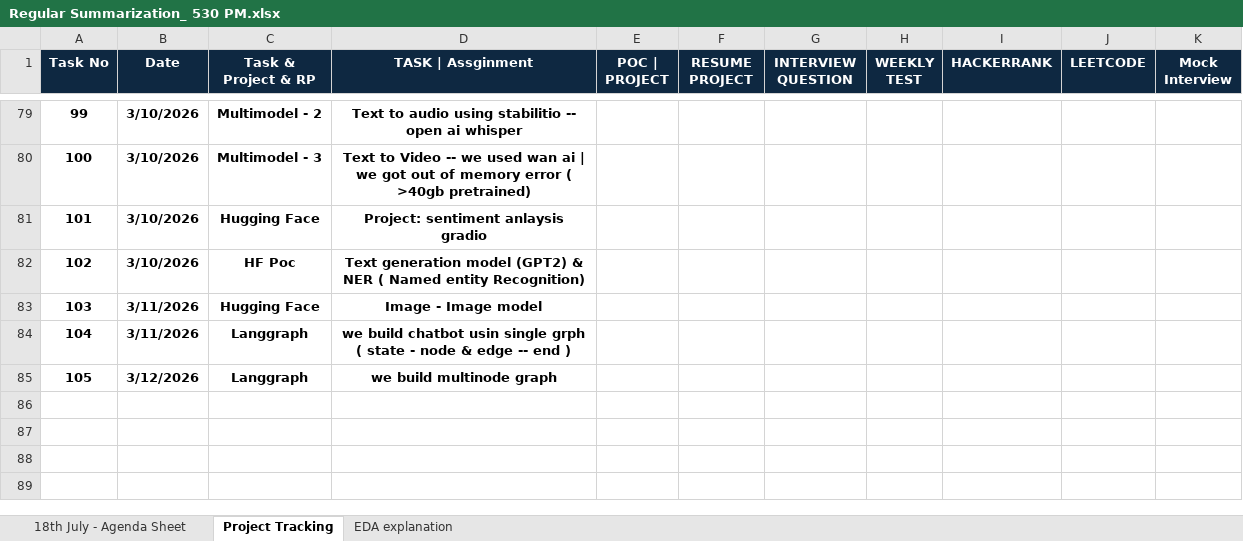
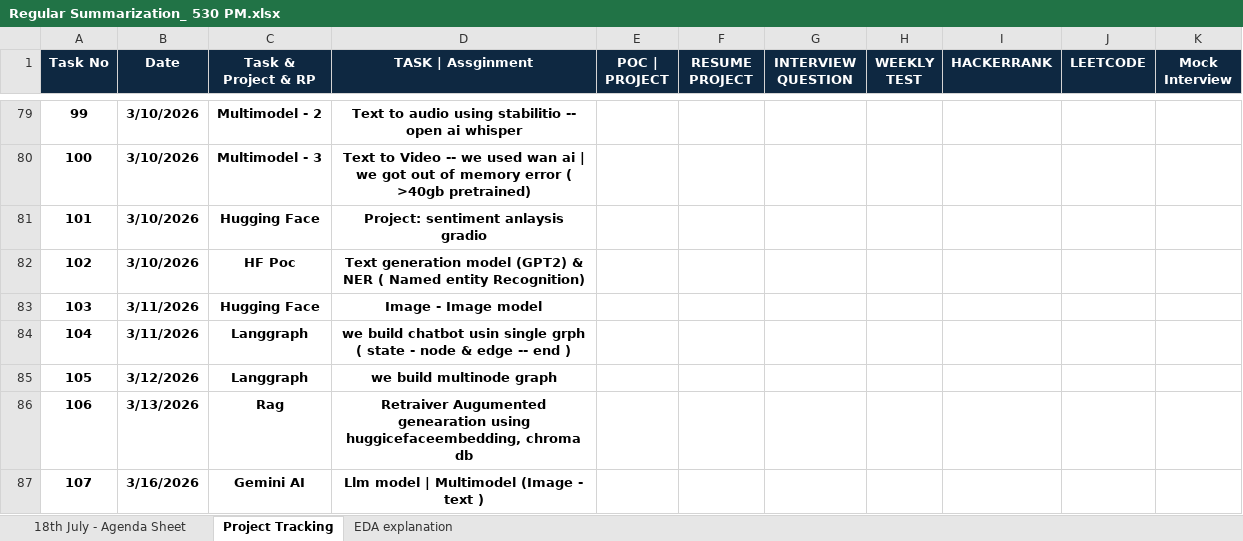
Before and after one commit to venkatesh-singamsetty/python-ai-bootcamp, an Excel workbook: Regular Summarization_ 530 PM.xlsx, sheet Project Tracking, drawn as a sheet; only a part is shown, gaps mark what is left out; values as stored, in another font and other column widths than the file's, no borders; the diff names each change by its address in the sheet, - before the commit and + after, or states it on an @@ line.

```diff
--- a/Regular Summarization_ 530 PM.xlsx (sheet Project Tracking)
+++ b/Regular Summarization_ 530 PM.xlsx (sheet Project Tracking)
+row 86: 106 | 3/13/2026 | Rag | Retraiver Augumented genearation using huggicefaceembedding, chroma db
+row 87: 107 | 3/16/2026 | Gemini AI | Llm model | Multimodel (Image - text )
```
Also changed, not shown: sheet 18th July - Agenda Sheet, 20 other files.
